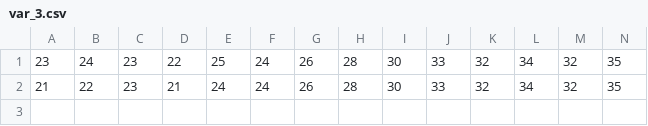
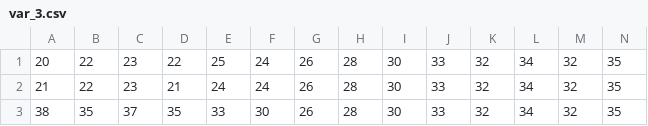
Before and after one commit to Anne-Emeline/Projet_M2, a CSV file: variables/var_3.csv, drawn as a sheet; only a part is shown; rows hold the shown columns only; the diff names each change by its address in the sheet, - before the commit and + after, or states it on an @@ line.

```diff
--- a/variables/var_3.csv
+++ b/variables/var_3.csv
-A1: 23
+A1: 20
-B1: 24
+B1: 22
+row 3: 38 | 35 | 37 | 35 | 33 | 30 | 26 | 28 | 30 | 33 | 32 | 34 | 32 | 35
```
Also changed, not shown: variables/var_1.csv, variables/var_2.csv, 7 other files.
